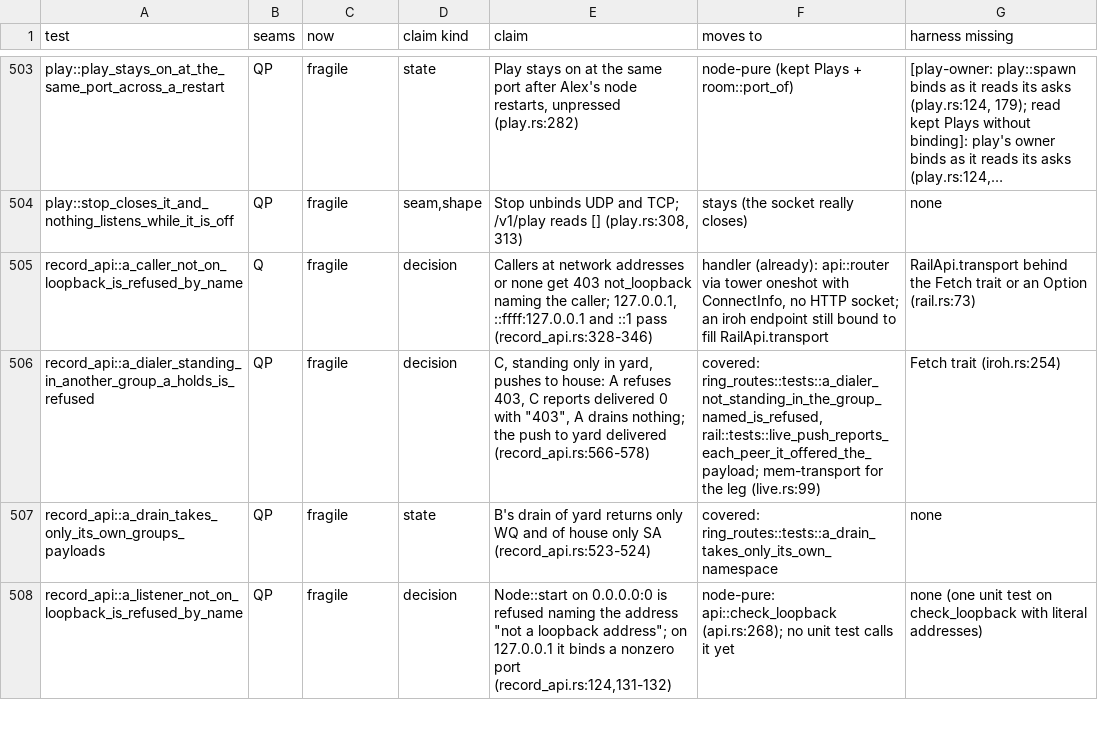
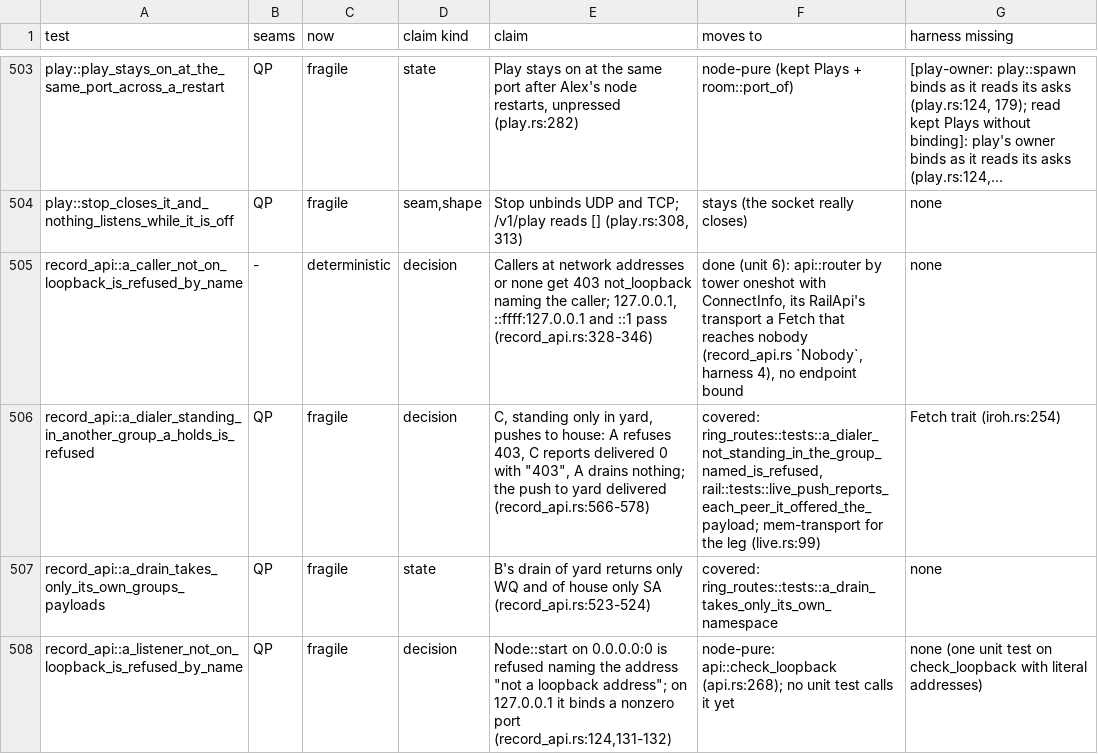
Before and after one commit to alexsbryan/svrngs, a TSV file: docs/seams.tsv, drawn as a sheet; only a part is shown, gaps mark what is left out.

Commit message:
record_api: the loopback refusal asked with no endpoint bound
`a_caller_not_on_loopback_is_refused_by_name` asked `api::router` by
oneshot already, and bound an iroh endpoint only to fill
`RailApi::transport`, which it never dials. That field is a `Fetch`
since bde74682, so the test file's `Nobody`, a Fetch no path reaches,
fills it: no endpoint, no socket. Every assertion as it was.

Watched red, each plant in api.rs `check_loopback` then restored (in a
clean worktree at 6eda83b5, cargo test -p svrngs-node --test record_api
a_caller_not_on_loopback): every caller let through: red at
record_api.rs:333; `::ffff:127.0.0.1` read without `to_canonical`: red
at :349. Restored: 1 passed in 0.02 s; clippy -p svrngs-node --tests -D
warnings and rustfmt --check there, clean.

docs/seams.tsv: the row deterministic, no seam. docs/CHECKS.md unit 6:
1 done; the rest start whole nodes and wait on harness 3. Past the hook,
which refuses another session's uncommitted files in this tree; no
counted line moves.

```diff
--- a/docs/seams.tsv
+++ b/docs/seams.tsv
@@ -504,3 +504,3 @@ play::play_stays_on_at_the_same_port_across_a_restart	QP	fragile	state	Play stay
 play::stop_closes_it_and_nothing_listens_while_it_is_off	QP	fragile	seam,shape	Stop unbinds UDP and TCP; /v1/play reads [] (play.rs:308, 313)	stays (the socket really closes)	none
-record_api::a_caller_not_on_loopback_is_refused_by_name	Q	fragile	decision	Callers at network addresses or none get 403 not_loopback naming the caller; 127.0.0.1, ::ffff:127.0.0.1 and ::1 pass (record_api.rs:328-346)	handler (already): api::router via tower oneshot with ConnectInfo, no HTTP socket; an iroh endpoint still bound to fill RailApi.transport	RailApi.transport behind the Fetch trait or an Option (rail.rs:73)
+record_api::a_caller_not_on_loopback_is_refused_by_name	-	deterministic	decision	Callers at network addresses or none get 403 not_loopback naming the caller; 127.0.0.1, ::ffff:127.0.0.1 and ::1 pass (record_api.rs:328-346)	done (unit 6): api::router by tower oneshot with ConnectInfo, its RailApi's transport a Fetch that reaches nobody (record_api.rs `Nobody`, harness 4), no endpoint bound	none
 record_api::a_dialer_standing_in_another_group_a_holds_is_refused	QP	fragile	decision	"C, standing only in yard, pushes to house: A refuses 403, C reports delivered 0 with ""403"", A drains nothing; the push to yard delivered (record_api.rs:566-578)"	covered: ring_routes::tests::a_dialer_not_standing_in_the_group_named_is_refused, rail::tests::live_push_reports_each_peer_it_offered_the_payload; mem-transport for the leg (live.rs:99)	Fetch trait (iroh.rs:254)
```
Also changed, not shown: 2 other files.
